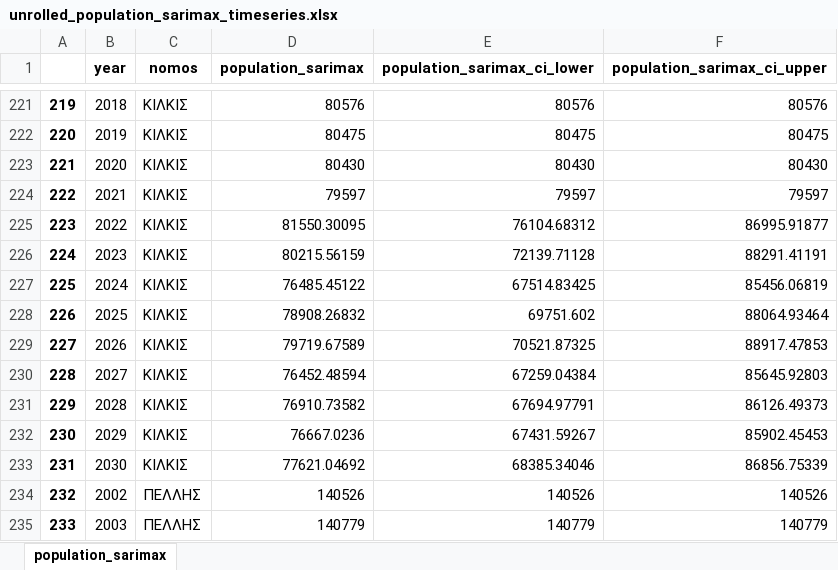
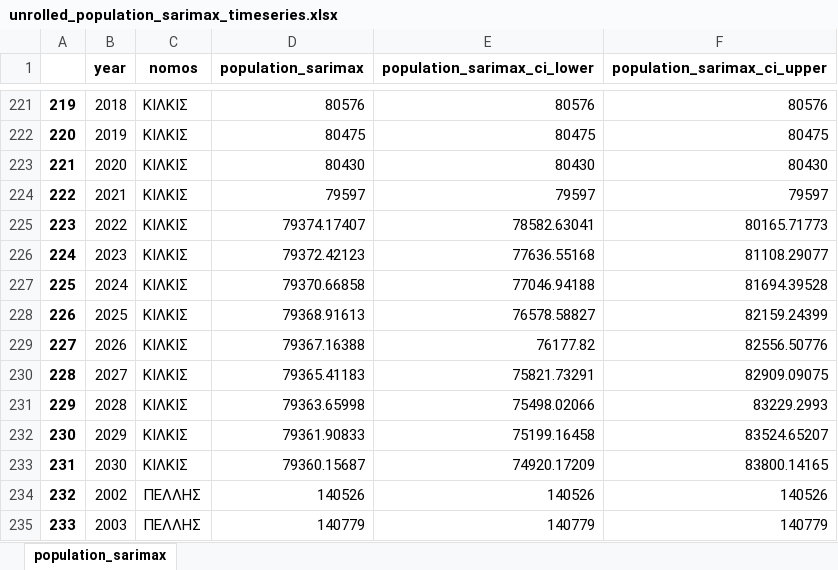
Before and after one commit to jgchaparro/HellasDB-Mellon, an Excel workbook: data/final_data/unrolled_population_sarimax_timeseries.xlsx, sheet population_sarimax, drawn as a sheet; only a part is shown, gaps mark what is left out; values as stored, in another font and other column widths than the file's, no borders; the diff covers the shown part only; the diff names each change by its address in the sheet, - before the commit and + after, or states it on an @@ line.

```diff
--- a/data/final_data/unrolled_population_sarimax_timeseries.xlsx (sheet population_sarimax)
+++ b/data/final_data/unrolled_population_sarimax_timeseries.xlsx (sheet population_sarimax)
-D225 (population_sarimax): 81550.30095
+D225 (population_sarimax): 79374.17407
-E225 (population_sarimax_ci_lower): 76104.68312
+E225 (population_sarimax_ci_lower): 78582.63041
-F225 (population_sarimax_ci_upper): 86995.91877
+F225 (population_sarimax_ci_upper): 80165.71773
-D226 (population_sarimax): 80215.56159
+D226 (population_sarimax): 79372.42123
-E226 (population_sarimax_ci_lower): 72139.71128
+E226 (population_sarimax_ci_lower): 77636.55168
-F226 (population_sarimax_ci_upper): 88291.41191
+F226 (population_sarimax_ci_upper): 81108.29077
-D227 (population_sarimax): 76485.45122
+D227 (population_sarimax): 79370.66858
-E227 (population_sarimax_ci_lower): 67514.83425
+E227 (population_sarimax_ci_lower): 77046.94188
-F227 (population_sarimax_ci_upper): 85456.06819
+F227 (population_sarimax_ci_upper): 81694.39528
-D228 (population_sarimax): 78908.26832
+D228 (population_sarimax): 79368.91613
-E228 (population_sarimax_ci_lower): 69751.602
+E228 (population_sarimax_ci_lower): 76578.58827
-F228 (population_sarimax_ci_upper): 88064.93464
+F228 (population_sarimax_ci_upper): 82159.24399
-D229 (population_sarimax): 79719.67589
+D229 (population_sarimax): 79367.16388
-E229 (population_sarimax_ci_lower): 70521.87325
+E229 (population_sarimax_ci_lower): 76177.82
-F229 (population_sarimax_ci_upper): 88917.47853
+F229 (population_sarimax_ci_upper): 82556.50776
-D230 (population_sarimax): 76452.48594
+D230 (population_sarimax): 79365.41183
-E230 (population_sarimax_ci_lower): 67259.04384
+E230 (population_sarimax_ci_lower): 75821.73291
-F230 (population_sarimax_ci_upper): 85645.92803
+F230 (population_sarimax_ci_upper): 82909.09075
-D231 (population_sarimax): 76910.73582
+D231 (population_sarimax): 79363.65998
-E231 (population_sarimax_ci_lower): 67694.97791
+E231 (population_sarimax_ci_lower): 75498.02066
-F231 (population_sarimax_ci_upper): 86126.49373
+F231 (population_sarimax_ci_upper): 83229.2993
-D232 (population_sarimax): 76667.0236
+D232 (population_sarimax): 79361.90833
-E232 (population_sarimax_ci_lower): 67431.59267
+E232 (population_sarimax_ci_lower): 75199.16458
-F232 (population_sarimax_ci_upper): 85902.45453
+F232 (population_sarimax_ci_upper): 83524.65207
-D233 (population_sarimax): 77621.04692
+D233 (population_sarimax): 79360.15687
-E233 (population_sarimax_ci_lower): 68385.34046
+E233 (population_sarimax_ci_lower): 74920.17209
-F233 (population_sarimax_ci_upper): 86856.75339
+F233 (population_sarimax_ci_upper): 83800.14165
```
Also changed, not shown: 297 edited cells elsewhere in this sheet, data/final_data/full_timeseries.xlsx, data/final_data/full_timeseries_2.xlsx, 5 other files.
